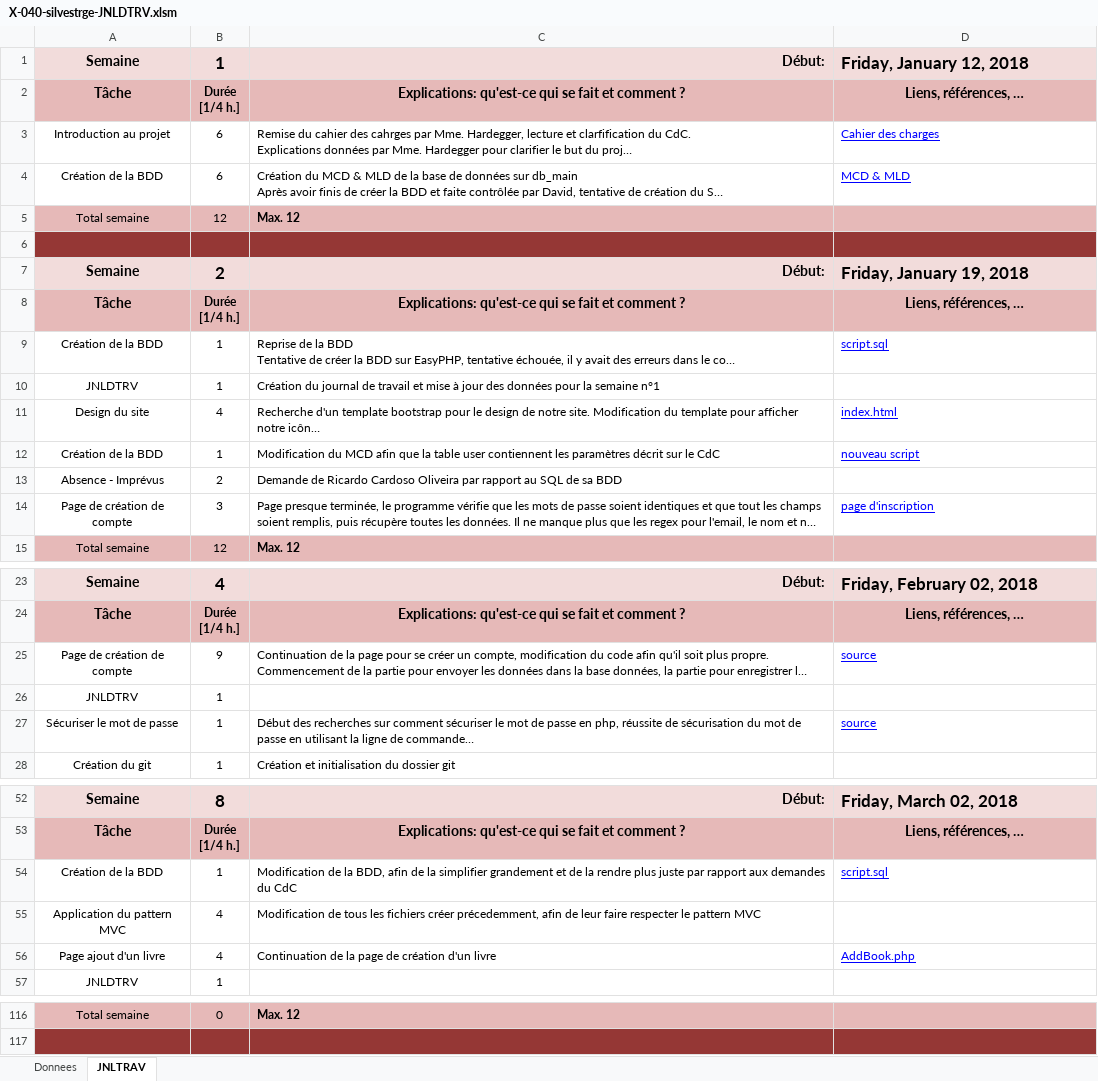
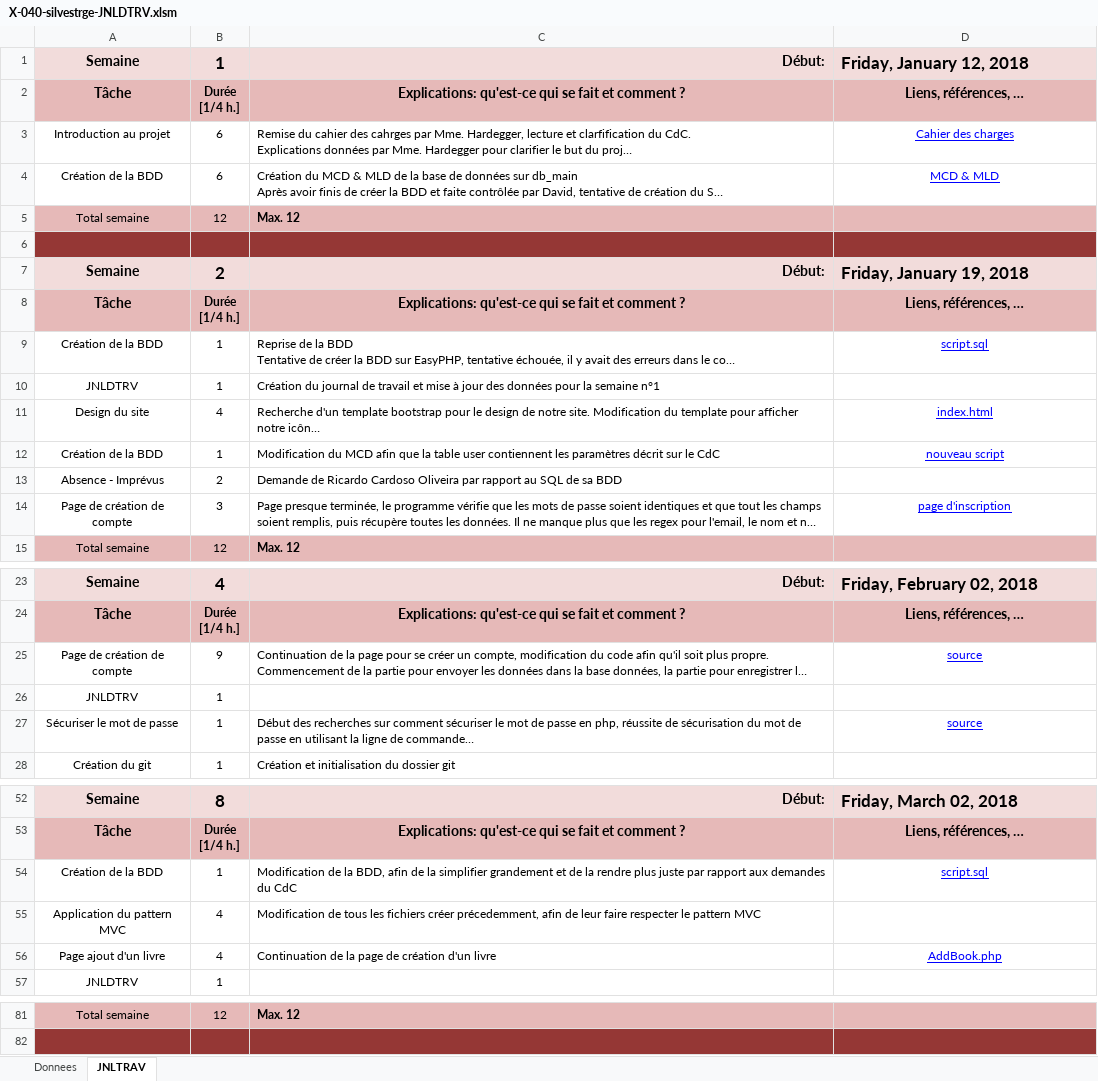
Before and after one commit to Sadiqueee/P_133-BookSite, an Excel workbook: silvestrge/X-040-silvestrge-JNLDTRV.xlsm, sheet JNLTRAV, drawn as a sheet; only a part is shown, gaps mark what is left out; long unchanged cells end in …; values as stored, in another font and other column widths than the file's, no borders; charts and pictures not drawn; addresses are those after the commit; the diff covers the shown part only; the diff names each change by its address in the sheet, - before the commit and + after, or states it on an @@ line.

```diff
--- a/silvestrge/X-040-silvestrge-JNLDTRV.xlsm (sheet JNLTRAV)
+++ b/silvestrge/X-040-silvestrge-JNLDTRV.xlsm (sheet JNLTRAV)
-D3:D4 alignment: left
+D3:D4 alignment: center
-D9 alignment: left
+D9 alignment: center
-D11:D12 alignment: left
+D11:D12 alignment: center
-D14 alignment: left
+D14 alignment: center
-D25 alignment: left
+D25 alignment: center
-D27 alignment: left
+D27 alignment: center
-D54 alignment: left
+D54 alignment: center
-D56 alignment: left
+D56 alignment: center
-B81: 0
+B81: 12
```
Also changed, not shown: 35 removed rows, 29 edited cells, cell formats and merged cells elsewhere in this sheet, sheet Donnees, formulas that keep their value, charts or pictures, 17 other files.
